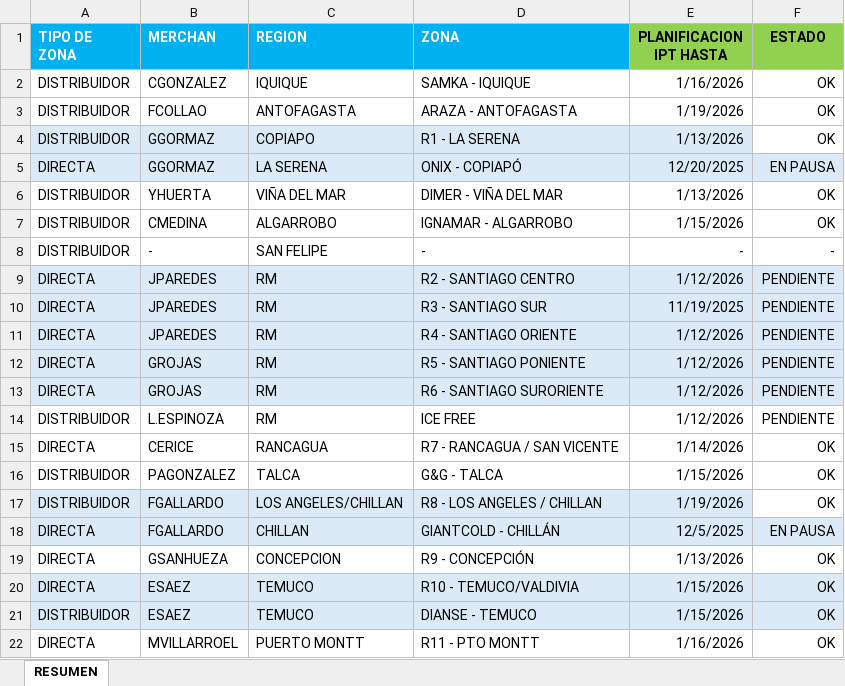
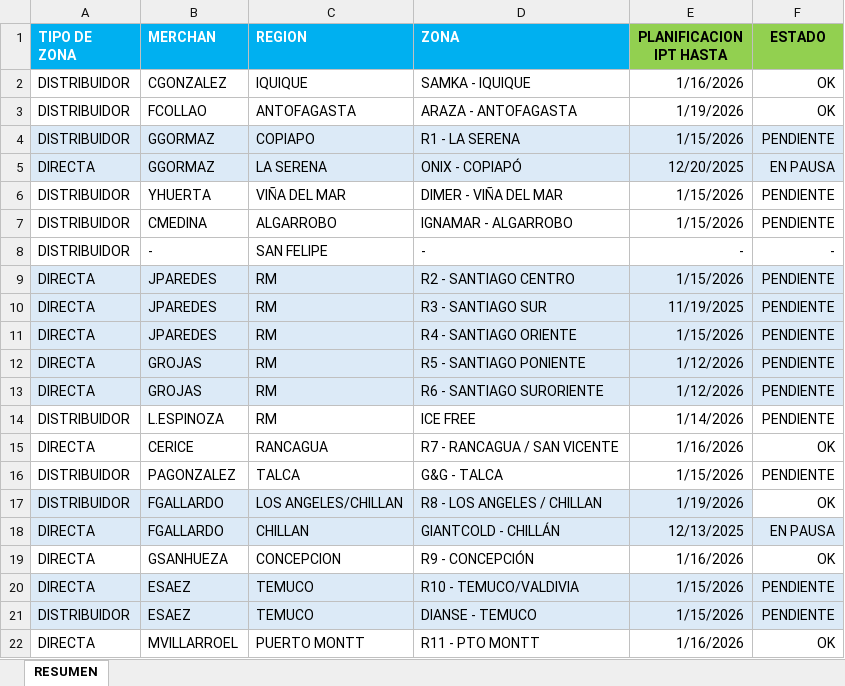
Before and after one commit to diegoepic/visibility2_, an Excel workbook: portal/repositorio/SAVORY/estado_ipt_savory.xlsx, sheet RESUMEN, drawn as a sheet; values as stored, in another font and other column widths than the file's, no borders; the diff names each change by its address in the sheet, - before the commit and + after, or states it on an @@ line.

```diff
--- a/portal/repositorio/SAVORY/estado_ipt_savory.xlsx (sheet RESUMEN)
+++ b/portal/repositorio/SAVORY/estado_ipt_savory.xlsx (sheet RESUMEN)
-E4 (PLANIFICACION IPT HASTA): 1/13/2026
+E4 (PLANIFICACION IPT HASTA): 1/15/2026
-F4 (ESTADO): OK
+F4 (ESTADO): PENDIENTE
-F4 fill: none
+F4 fill: #DCEAF7
-E6 (PLANIFICACION IPT HASTA): 1/13/2026
+E6 (PLANIFICACION IPT HASTA): 1/15/2026
-F6:F7 (ESTADO): OK
+F6:F7 (ESTADO): PENDIENTE
-E9 (PLANIFICACION IPT HASTA): 1/12/2026
+E9 (PLANIFICACION IPT HASTA): 1/15/2026
-E11 (PLANIFICACION IPT HASTA): 1/12/2026
+E11 (PLANIFICACION IPT HASTA): 1/15/2026
-E14 (PLANIFICACION IPT HASTA): 1/12/2026
+E14 (PLANIFICACION IPT HASTA): 1/14/2026
-E15 (PLANIFICACION IPT HASTA): 1/14/2026
+E15 (PLANIFICACION IPT HASTA): 1/16/2026
-F16 (ESTADO): OK
+F16 (ESTADO): PENDIENTE
-E18 (PLANIFICACION IPT HASTA): 12/5/2025
+E18 (PLANIFICACION IPT HASTA): 12/13/2025
-E19 (PLANIFICACION IPT HASTA): 1/13/2026
+E19 (PLANIFICACION IPT HASTA): 1/16/2026
-F20:F21 (ESTADO): OK
+F20:F21 (ESTADO): PENDIENTE
```
Also changed, not shown: portal/repositorio/ABL/MATRIZ_ABL.xlsx, 24 other files.
